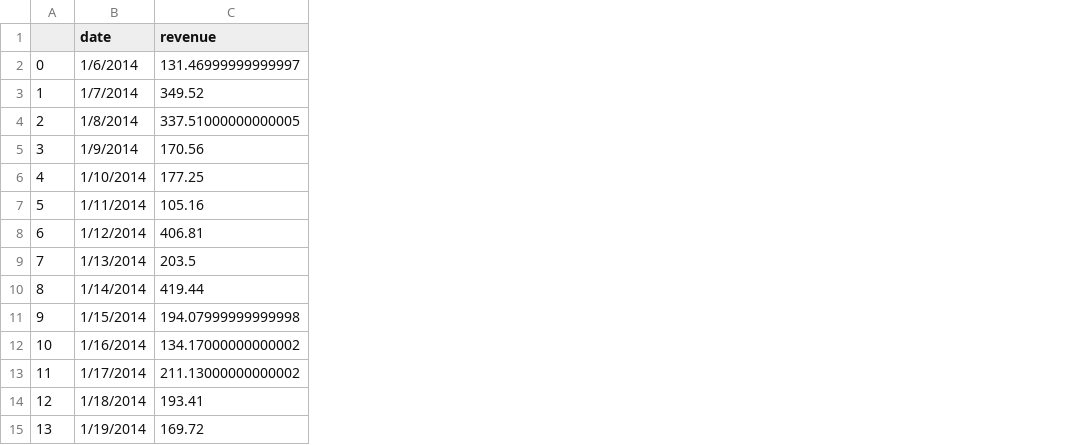
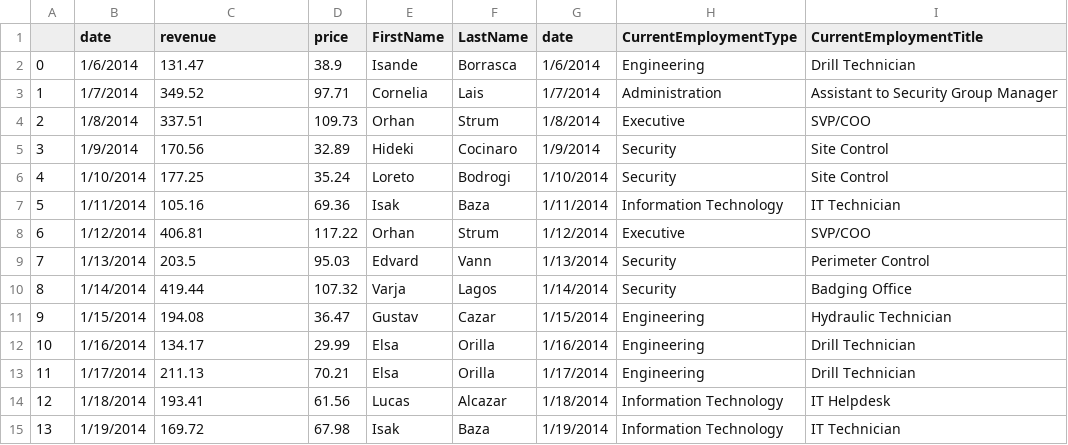
Before and after one commit to kasumbarobert/cse557a-assignment2, a CSV file: business_cc_data/aggcc_Ouzeri Elian.csv, drawn as a sheet; the diff names each change by its address in the sheet, - before the commit and + after, or states it on an @@ line.

```diff
--- a/business_cc_data/aggcc_Ouzeri Elian.csv
+++ b/business_cc_data/aggcc_Ouzeri Elian.csv
+column D (price), rows 2-15: 38.9 | 97.71 | 109.73 | 32.89 | 35.24 | 69.36 | 117.22 | 95.03 | 107.32 | 36.47 | 29.99 | 70.21 | 61.56 | 67.98
+column E (FirstName), rows 2-15: Isande | Cornelia | Orhan | Hideki | Loreto | Isak | Orhan | Edvard | Varja | Gustav | Elsa | Elsa | Lucas | Isak
+column F (LastName), rows 2-15: Borrasca | Lais | Strum | Cocinaro | Bodrogi | Baza | Strum | Vann | Lagos | Cazar | Orilla | Orilla | Alcazar | Baza
+column G (date), rows 2-15: 1/6/2014 | 1/7/2014 | 1/8/2014 | 1/9/2014 | 1/10/2014 | 1/11/2014 | 1/12/2014 | 1/13/2014 | 1/14/2014 | 1/15/2014 | 1/16/2014 | 1/17/2014 | 1/18/2014 | 1/19/2014
+column H (CurrentEmploymentType), rows 2-15: Engineering | Administration | Executive | Security | Security | Information Technology | Executive | Security | Security | Engineering | Engineering | Engineering | Information Technology | Information Technology
+column I (CurrentEmploymentTitle), rows 2-15: Drill Technician | Assistant to Security Group Manager | SVP/COO | Site Control | Site Control | IT Technician | SVP/COO | Perimeter Control | Badging Office | Hydraulic Technician | Drill Technician | Drill Technician | IT Helpdesk | IT Technician
-C2 (revenue): 131.46999999999997
+C2 (revenue): 131.47
-C4 (revenue): 337.51000000000005
+C4 (revenue): 337.51
-C11 (revenue): 194.07999999999998
+C11 (revenue): 194.08
-C12 (revenue): 134.17000000000002
+C12 (revenue): 134.17
-C13 (revenue): 211.13000000000002
+C13 (revenue): 211.13
```
Also changed, not shown: business_cc_data/aggcc_Abila Zacharo.csv, business_cc_data/aggcc_Albert's Fine Clothing.csv, 39 other files.
